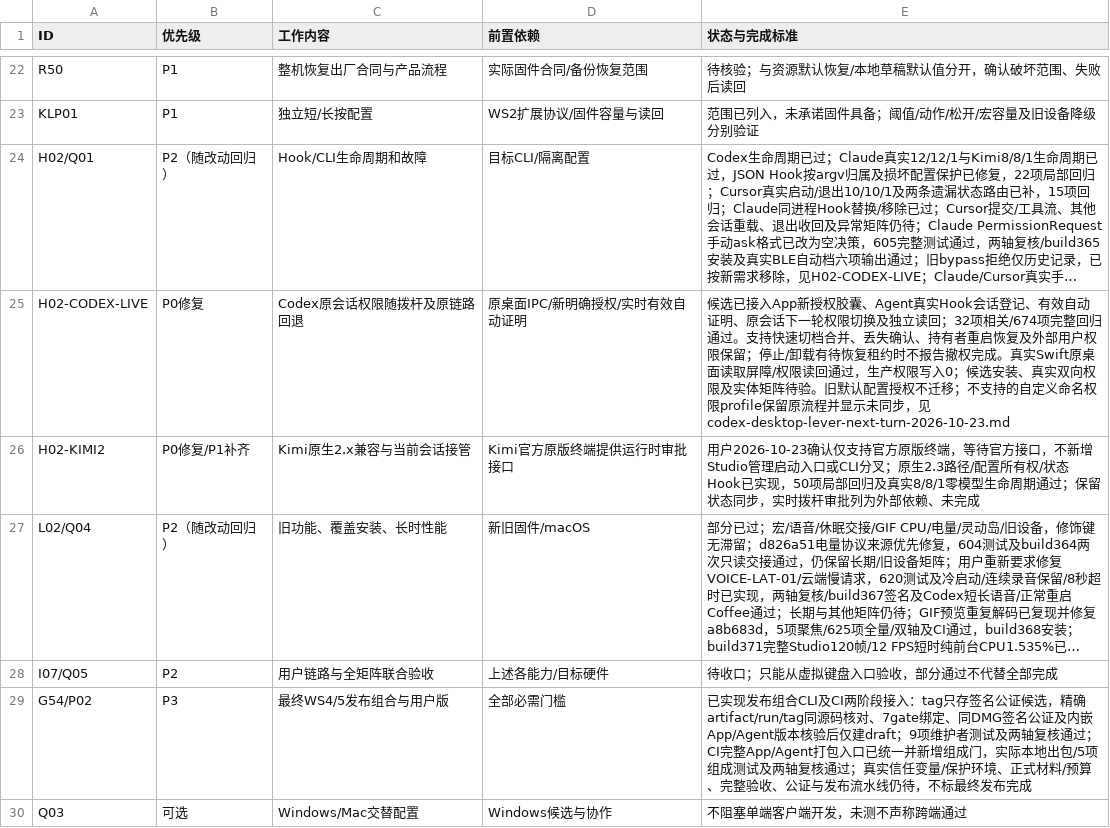
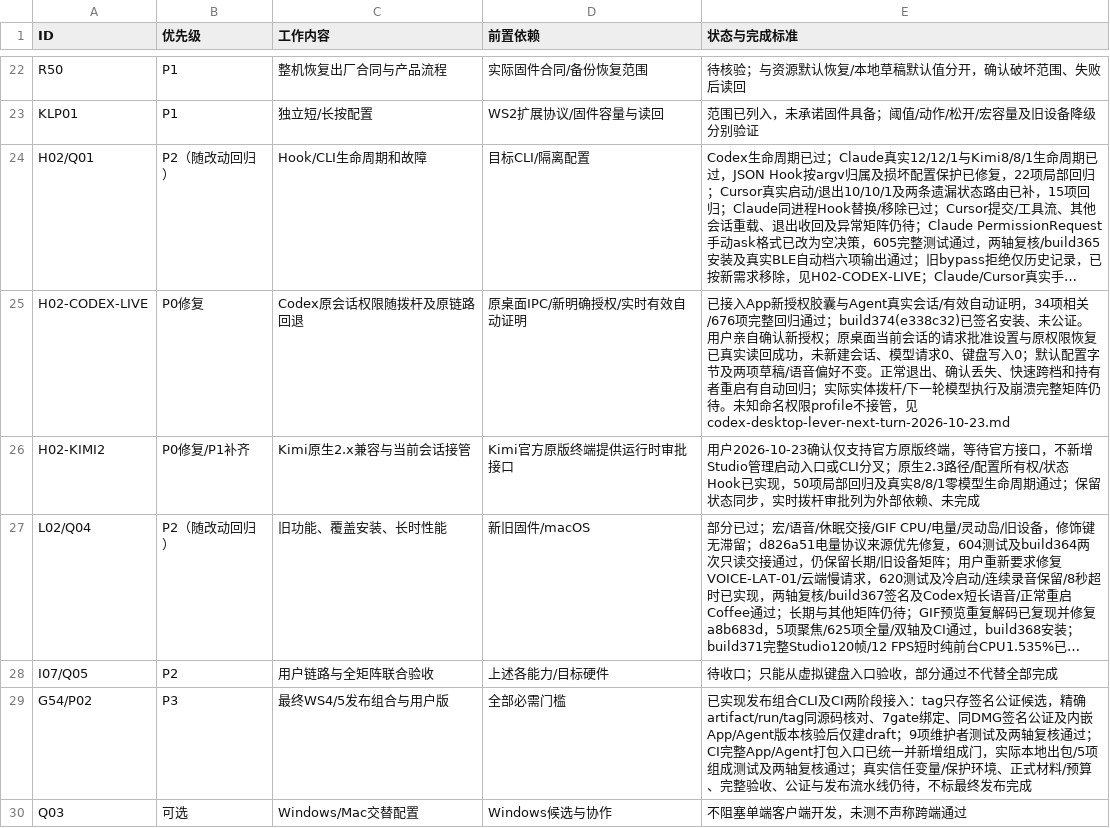
Before and after one commit to AhakeyAI/desktop, a CSV file: docs/ahastudio/mac-adaptation-master-wbs-2026-10-22.csv, drawn as a sheet; only a part is shown, gaps mark what is left out; long unchanged cells end in …; the diff names each change by its address in the sheet, - before the commit and + after, or states it on an @@ line.

Commit message:
docs(validation): record build374 original desktop permission round trip

```diff
--- a/docs/ahastudio/mac-adaptation-master-wbs-2026-10-22.csv
+++ b/docs/ahastudio/mac-adaptation-master-wbs-2026-10-22.csv
-E25 (状态与完成标准): 候选已接入App新授权胶囊、Agent真实Hook会话登记、有效自动证明、原会话下一轮权限切换及独立读回；32项相关/674项完整回归通过。支持快速切档合并、丢失确认、持有者重启恢复及外部用户权限保留；停止/卸载有待恢复租约时不报告撤权完成。真实Swift原桌面读取屏障/权限读回通过，生产权限写入0；候选安装、真实双向权限及实体矩阵待验。旧默认配置授权不迁移；不支持的自定义命名权限profile保留原流程并显示未同步，见codex-desktop-lever-next-turn-2026-10-23.md
+E25 (状态与完成标准): 已接入App新授权胶囊与Agent真实会话/有效自动证明，34项相关/676项完整回归通过；build374(e338c32)已签名安装、未公证。用户亲自确认新授权；原桌面当前会话的请求批准设置与原权限恢复已真实读回成功，未新建会话、模型请求0、键盘写入0；默认配置字节及两项草稿/语音偏好不变。正常退出、确认丢失、快速跨档和持有者重启有自动回归；实际实体拨杆/下一轮模型执行及崩溃完整矩阵仍待。未知命名权限profile不接管，见codex-desktop-lever-next-turn-2026-10-23.md
```
Also changed, not shown: 5 other files.
